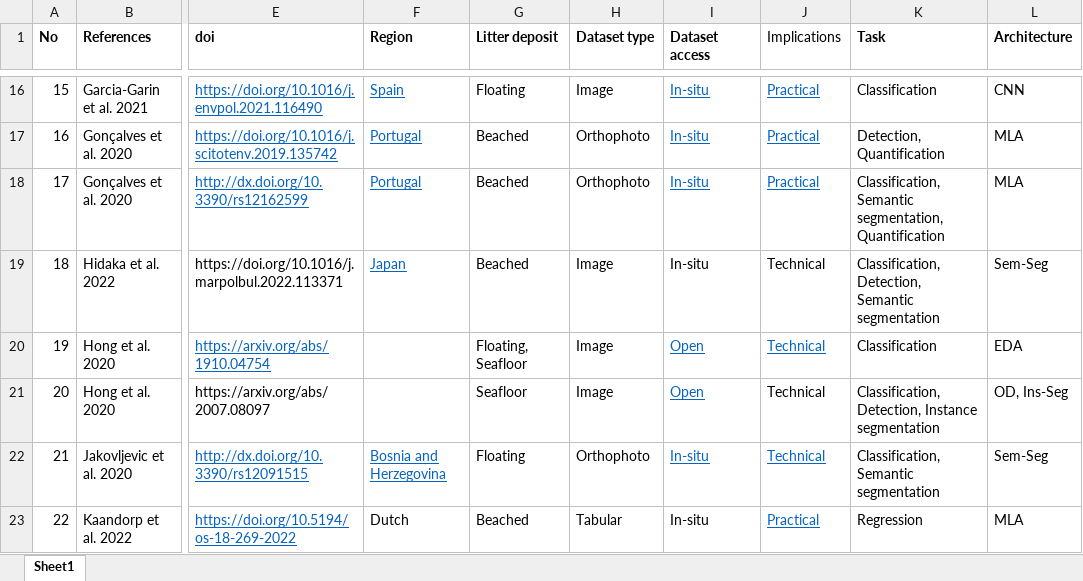
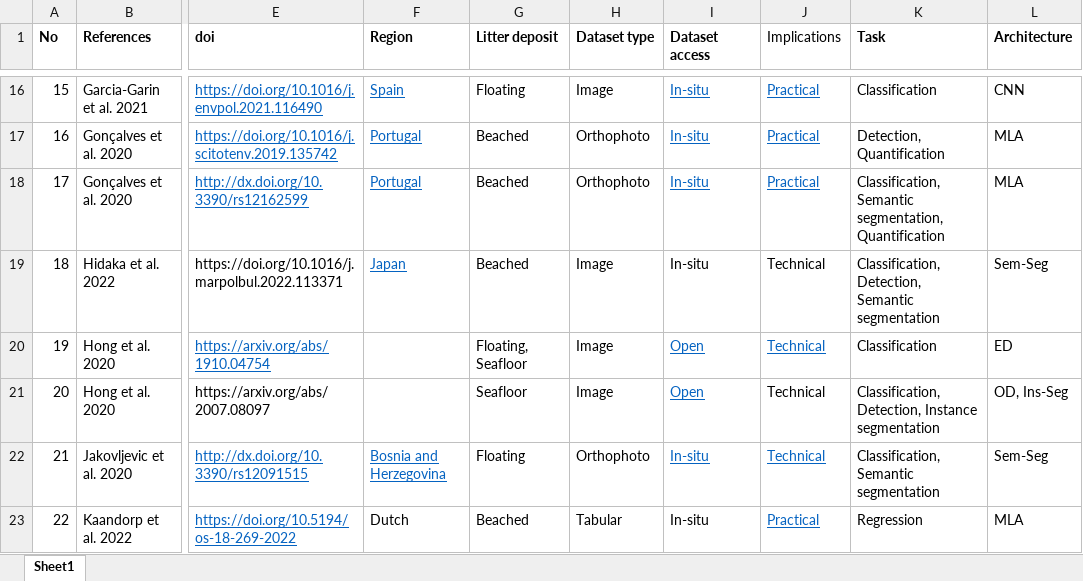
Before and after one commit to dimpolitik/AI-marine-litter, an Excel workbook: screening_deep_sitee.xlsx, sheet Sheet1, drawn as a sheet; only a part is shown, gaps mark what is left out; values as stored, in another font and other column widths than the file's, no borders; the diff names each change by its address in the sheet, - before the commit and + after, or states it on an @@ line.

Commit message:
change EDA to excel file

```diff
--- a/screening_deep_sitee.xlsx (sheet Sheet1)
+++ b/screening_deep_sitee.xlsx (sheet Sheet1)
-L20 (Architecture): EDA
+L20 (Architecture): ED
```
Also changed, not shown: 1 other file.
